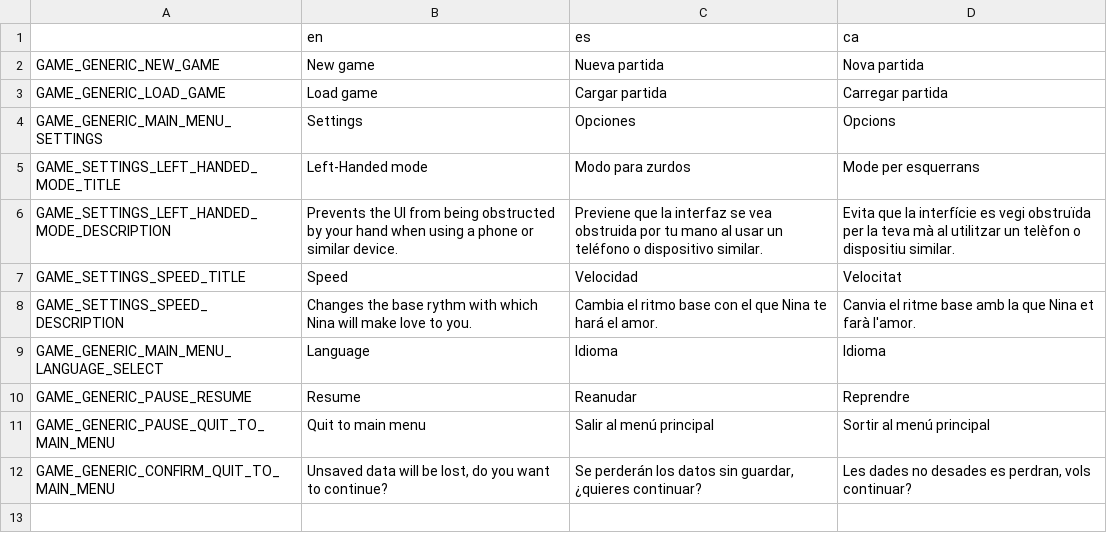
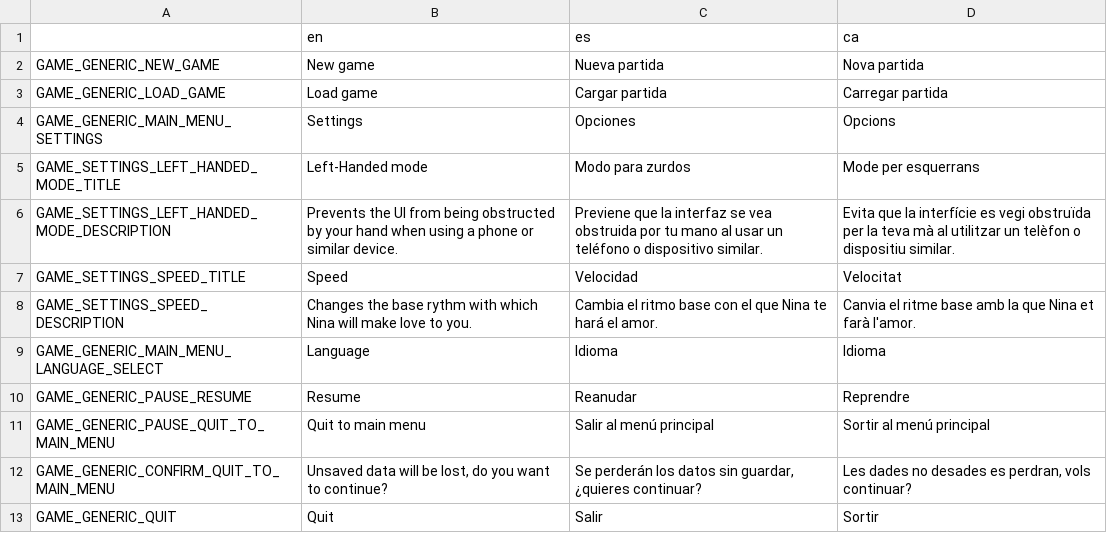
Before and after one commit to EIREXE/EIREXEMonogatari, a CSV file: system/translations/game_generic.csv, drawn as a sheet; the diff names each change by its address in the sheet, - before the commit and + after, or states it on an @@ line.

Commit message:
Add quit translation

```diff
--- a/system/translations/game_generic.csv
+++ b/system/translations/game_generic.csv
+row 13: GAME_GENERIC_QUIT | Quit | Salir | Sortir
```
Also changed, not shown: 3 other files.
